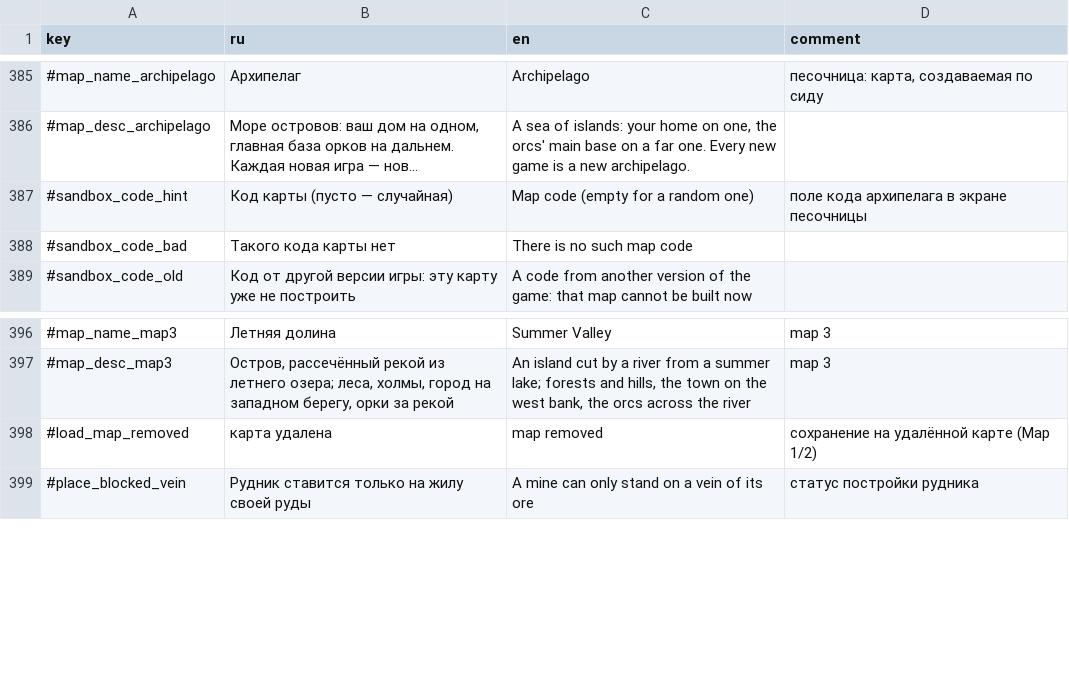
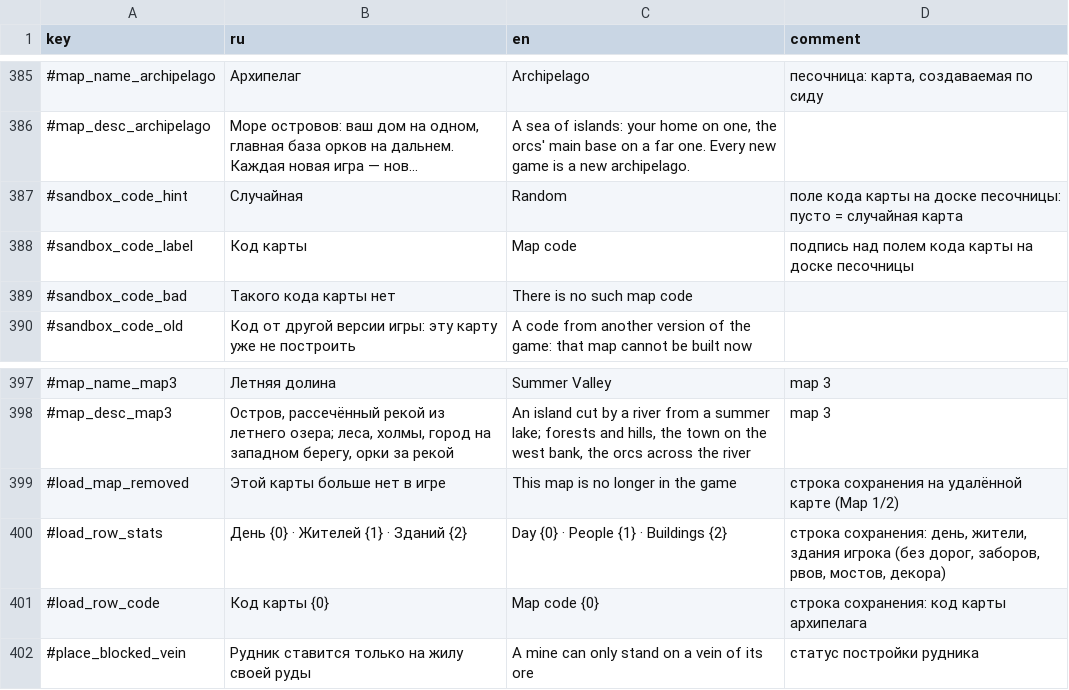
Before and after one commit to Safronov-Siarhei/CityBuilding, a CSV file: Assets/_Project/Balance/localization.csv, drawn as a sheet; only a part is shown, gaps mark what is left out; long unchanged cells end in …; addresses are those after the commit; the diff names each change by its address in the sheet, - before the commit and + after, or states it on an @@ line.

```diff
--- a/Assets/_Project/Balance/localization.csv
+++ b/Assets/_Project/Balance/localization.csv
-B387 (ru): Код карты (пусто — случайная)
+B387 (ru): Случайная
-C387 (en): Map code (empty for a random one)
+C387 (en): Random
-D387 (comment): поле кода архипелага в экране песочницы
+D387 (comment): поле кода карты на доске песочницы: пусто = случайная карта
+row 388: #sandbox_code_label | Код карты | Map code | подпись над полем кода карты на доске песочницы
-B399 (ru): карта удалена
+B399 (ru): Этой карты больше нет в игре
-C399 (en): map removed
+C399 (en): This map is no longer in the game
-D399 (comment): сохранение на удалённой карте (Map 1/2)
+D399 (comment): строка сохранения на удалённой карте (Map 1/2)
+row 400: #load_row_stats | День {0} · Жителей {1} · Зданий {2} | Day {0} · People {1} · Buildings {2} | строка сохранения: день, жители, здания игрока (без дорог, заборов, рвов, мостов, декора)
+row 401: #load_row_code | Код карты {0} | Map code {0} | строка сохранения: код карты архипелага
```
Also changed, not shown: 6 other files.
